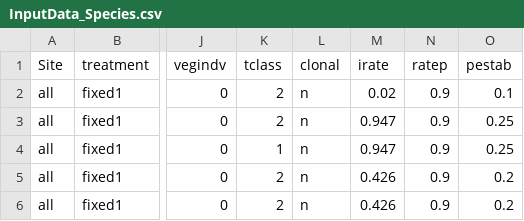
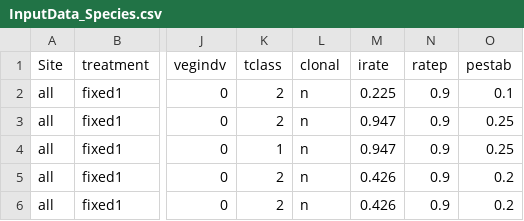
Before and after one commit to MartinHoldrege/rSFSTEP2, a CSV file: inputs/InputData_Species.csv, drawn as a sheet; only a part is shown, gaps mark what is left out; the diff names each change by its address in the sheet, - before the commit and + after, or states it on an @@ line.

Commit message:
Updating sagebrush irate
-irate was accidentally not updated for big sagebrush in previous commit 8b097387eecd78f2779f0a6bcac97208e50f2d19 that pushed default inputs used in simulations

```diff
--- a/inputs/InputData_Species.csv
+++ b/inputs/InputData_Species.csv
-M2 (irate): 0.02
+M2 (irate): 0.225
```
